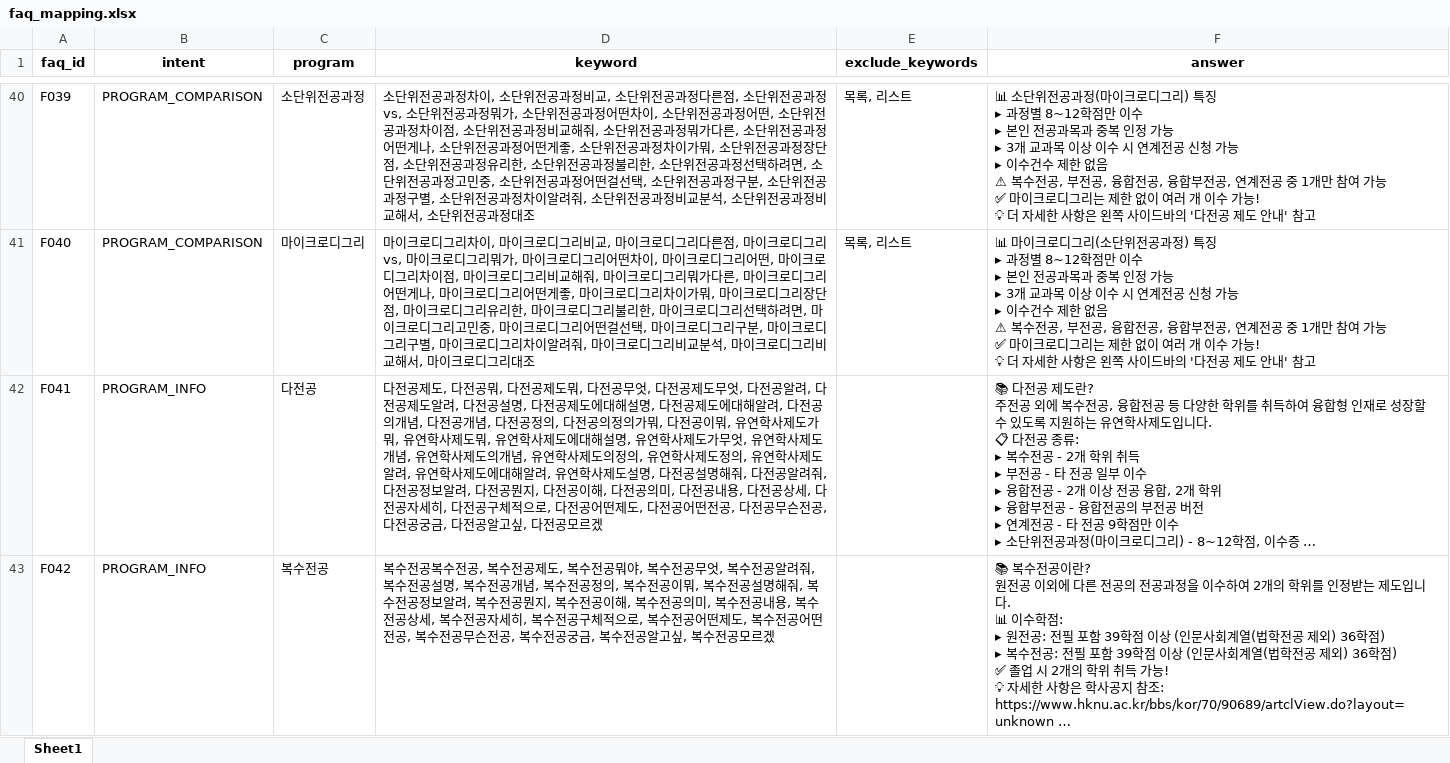
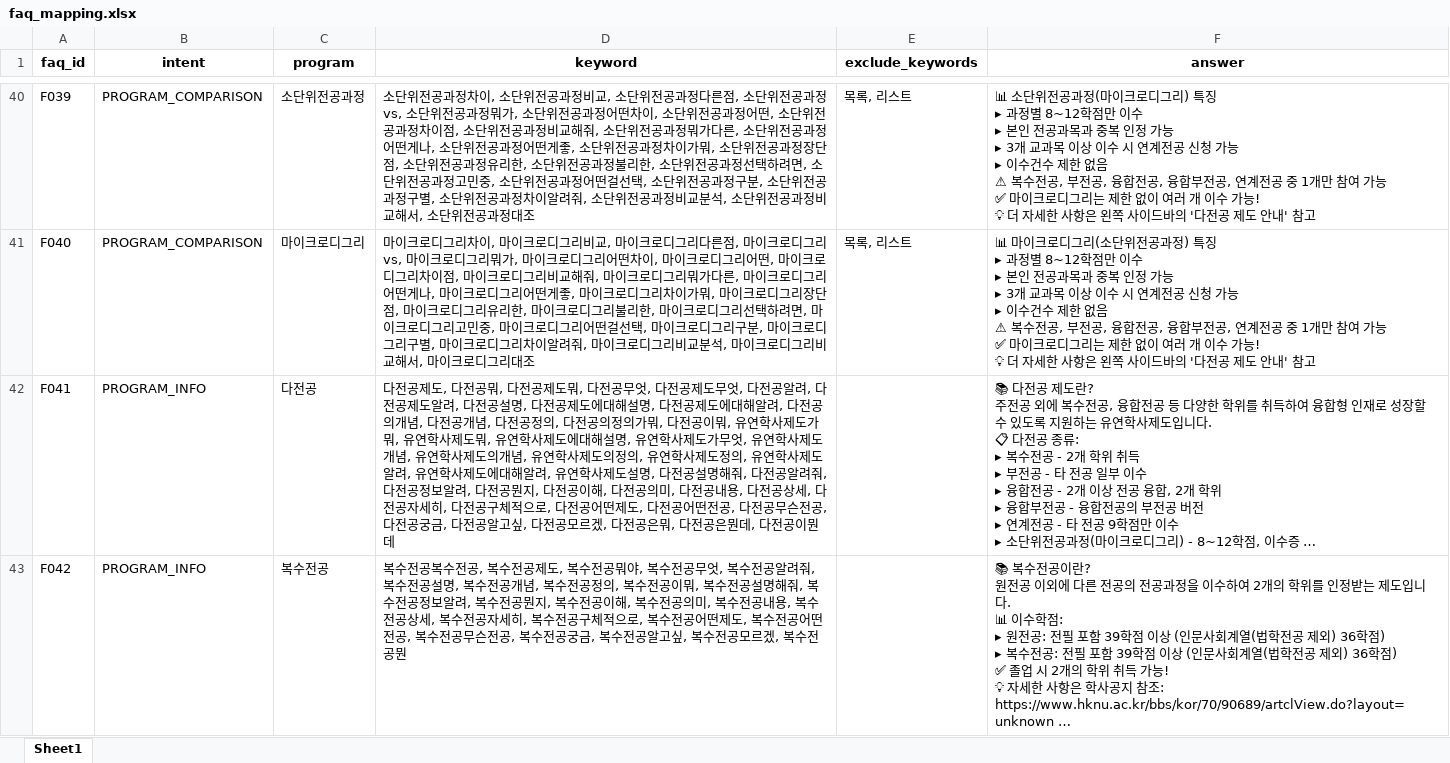
Before and after one commit to hknu-academic/gemini-chat-app, an Excel workbook: data/faq_mapping.xlsx, sheet Sheet1, drawn as a sheet; only a part is shown, gaps mark what is left out; long unchanged cells end in …; values as stored, in another font and other column widths than the file's, no borders; the diff covers the shown part only; the diff names each change by its address in the sheet, - before the commit and + after, or states it on an @@ line.

Commit message:
Add files via upload

```diff
--- a/data/faq_mapping.xlsx (sheet Sheet1)
+++ b/data/faq_mapping.xlsx (sheet Sheet1)
-D42 (keyword): …공모르겠
+D42 (keyword): …공모르겠, 다전공은뭐, 다전공은뭔데, 다전공이뭔데
-D43 (keyword): …공모르겠
+D43 (keyword): …공모르겠, 복수전공뭔
```
Also changed, not shown: 5 edited cells elsewhere in this sheet.
